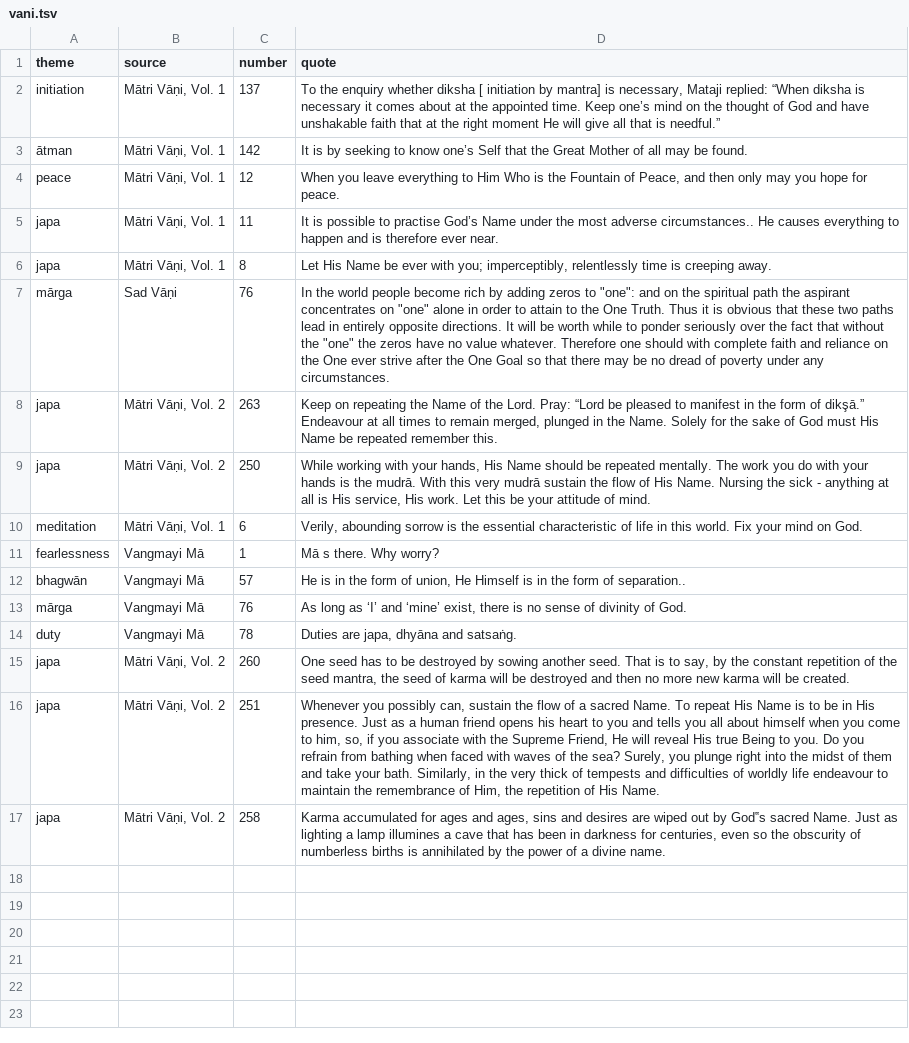
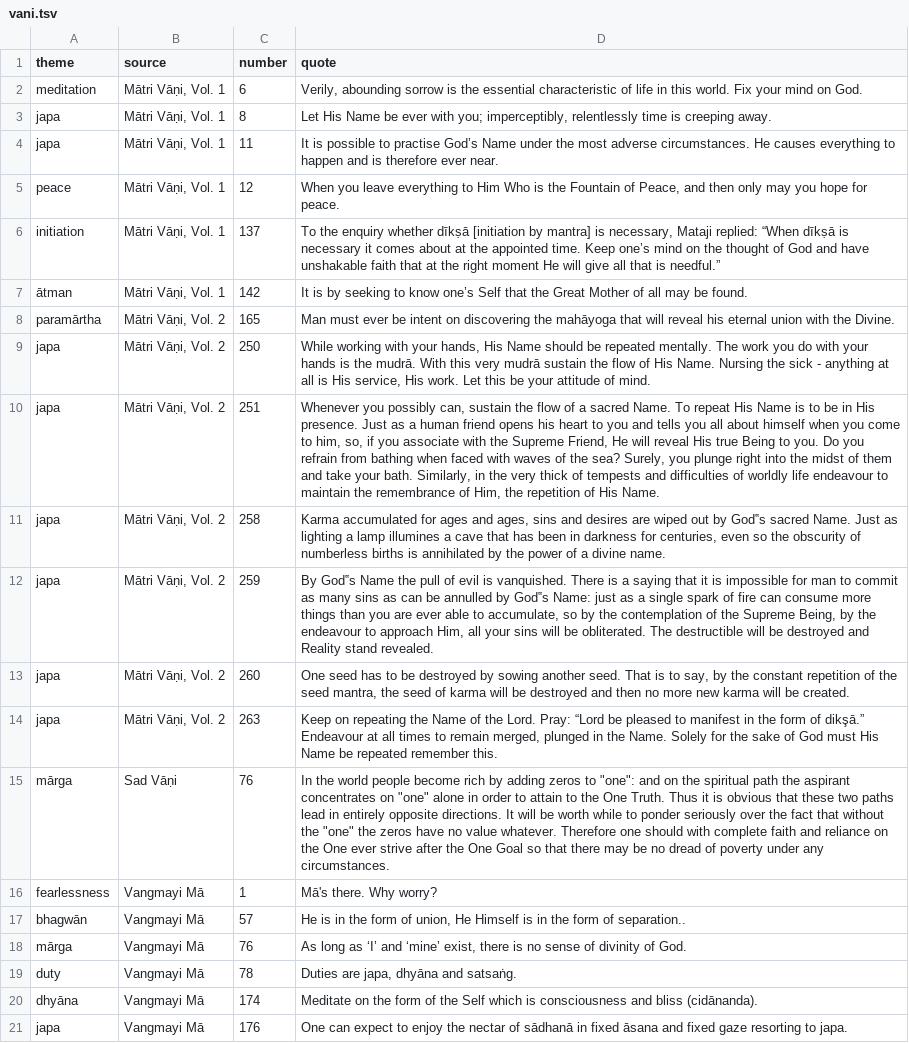
Before and after one commit to semrigpa/semrigpa.github.io, a TSV file: vani.tsv, drawn as a sheet; removed rows and columns are numbered as before the commit, all else as after; the diff names each change by its address in the sheet, - before the commit and + after, or states it on an @@ line.

Commit message:
Add files via upload

```diff
--- a/vani.tsv
+++ b/vani.tsv
@@ row 10 moved to row 2: meditation @@
+row 3: japa | Mātri Vāṇi, Vol. 1 | 8 | Let His Name be ever with you; imperceptibly, relentlessly time is creeping away.
+row 4: japa | Mātri Vāṇi, Vol. 1 | 11 | It is possible to practise God’s Name under the most adverse circumstances. He causes everything to happen and is therefore ever near.
@@ row 4 moved to row 5: peace @@
-D6 (quote): …enquiry whether diksha [ initiation by mantra] is necessary, Mataji replied: “When diksha is necessary…
+D6 (quote): …enquiry whether dīkṣā [initiation by mantra] is necessary, Mataji replied: “When dīkṣā is necessary…
+row 8: paramārtha | Mātri Vāṇi, Vol. 2 | 165 | Man must ever be intent on discovering the mahāyoga that will reveal his eternal union with the Divine.
-B10 (source): Mātri Vāṇi, Vol. 1
+B10 (source): Mātri Vāṇi, Vol. 2
-C10 (number): 11
+C10 (number): 251
-D10 (quote): It is possible to practise God’s Name under the most adverse circumstances.. He causes everything to happen and is therefore ever near.
+D10 (quote): Whenever you possibly can, sustain the flow of a sacred Name. To repeat His Name is to be in His presence. Just as a human friend opens his heart to you and tells you all about himself when you come to him, so, if you associate with the Supreme Friend, He will reveal His true Being to you. Do you refrain from bathing when faced with waves of the sea? Surely, you plunge right into the midst of them and take your bath. Similarly, in the very thick of tempests and difficulties of worldly life endeavour to maintain the remembrance of Him, the repetition of His Name.
@@ row 17 moved to row 11: japa @@
-B12 (source): Mātri Vāṇi, Vol. 1
+B12 (source): Mātri Vāṇi, Vol. 2
-C12 (number): 8
+C12 (number): 259
-D12 (quote): Let His Name be ever with you; imperceptibly, relentlessly time is creeping away.
+D12 (quote): By God‟s Name the pull of evil is vanquished. There is a saying that it is impossible for man to commit as many sins as can be annulled by God‟s Name: just as a single spark of fire can consume more things than you are ever able to accumulate, so by the contemplation of the Supreme Being, by the endeavour to approach Him, all your sins will be obliterated. The destructible will be destroyed and Reality stand revealed.
+row 13: japa | Mātri Vāṇi, Vol. 2 | 260 | One seed has to be destroyed by sowing another seed. That is to say, by the constant repetition of the seed mantra, the seed of karma will be destroyed and then no more new karma will be created.
@@ row 8 moved to row 14: japa @@
-D16 (quote): Mā s there. Why worry?
+D16 (quote): Mā's there. Why worry?
+row 20: dhyāna | Vangmayi Mā | 174 | Meditate on the form of the Self which is consciousness and bliss (cidānanda).
-B21 (source): Mātri Vāṇi, Vol. 2
+B21 (source): Vangmayi Mā
-C21 (number): 260
+C21 (number): 176
-D21 (quote): One seed has to be destroyed by sowing another seed. That is to say, by the constant repetition of the seed mantra, the seed of karma will be destroyed and then no more new karma will be created.
+D21 (quote): One can expect to enjoy the nectar of sādhanā in fixed āsana and fixed gaze resorting to japa.
-row 16: japa | Mātri Vāṇi, Vol. 2 | 251 | Whenever you possibly can, sustain the flow of a sacred Name. To repeat His Name is to be in His presence. Just as a human friend opens his heart to you and tells you all about himself when you come to him, so, if you associate with the Supreme Friend, He will reveal His true Being to you. Do you refrain from bathing when faced with waves of the sea? Surely, you plunge right into the midst of them and take your bath. Similarly, in the very thick of tempests and difficulties of worldly life endeavour to maintain the remembrance of Him, the repetition of His Name.
```
